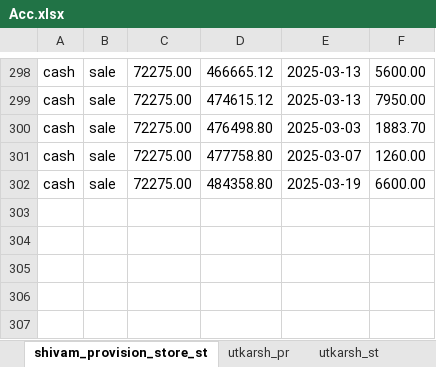
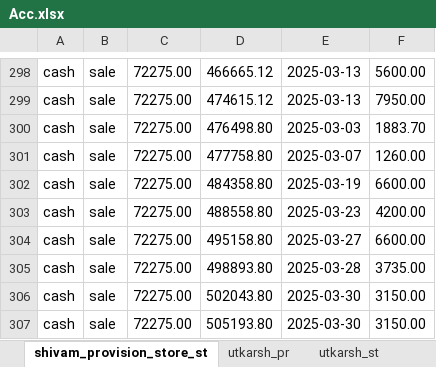
Before and after one commit to Utkarshagrawal1906/Acc, an Excel workbook: Acc.xlsx, sheet shivam_provision_store_st, drawn as a sheet; only a part is shown, gaps mark what is left out; values as stored, in another font and other column widths than the file's, no borders; the diff names each change by its address in the sheet, - before the commit and + after, or states it on an @@ line.

Commit message:
Commit message

```diff
--- a/Acc.xlsx (sheet shivam_provision_store_st)
+++ b/Acc.xlsx (sheet shivam_provision_store_st)
+row 303: cash | sale | 72275.00 | 488558.80 | 2025-03-23 | 4200.00
+row 304: cash | sale | 72275.00 | 495158.80 | 2025-03-27 | 6600.00
+row 305: cash | sale | 72275.00 | 498893.80 | 2025-03-28 | 3735.00
+row 306: cash | sale | 72275.00 | 502043.80 | 2025-03-30 | 3150.00
+row 307: cash | sale | 72275.00 | 505193.80 | 2025-03-30 | 3150.00
```
Also changed, not shown: sheet name.
